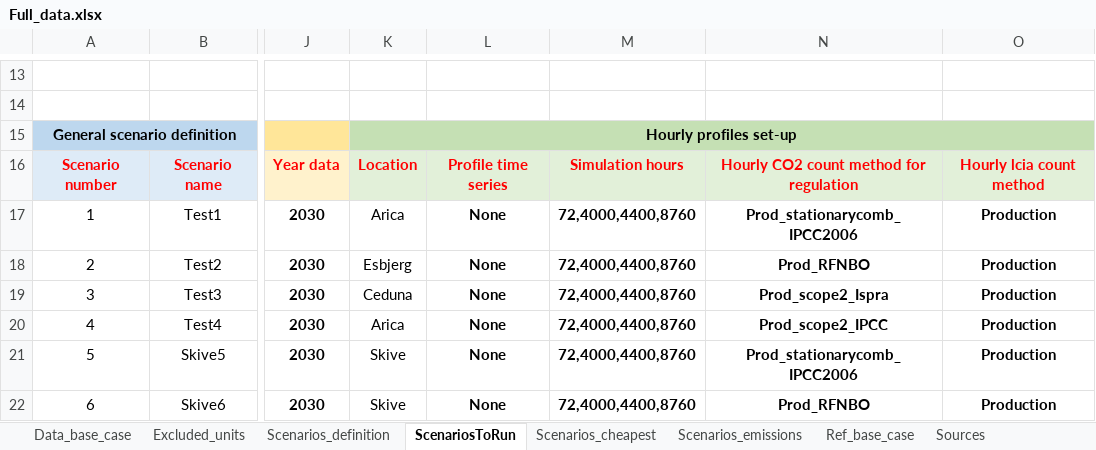
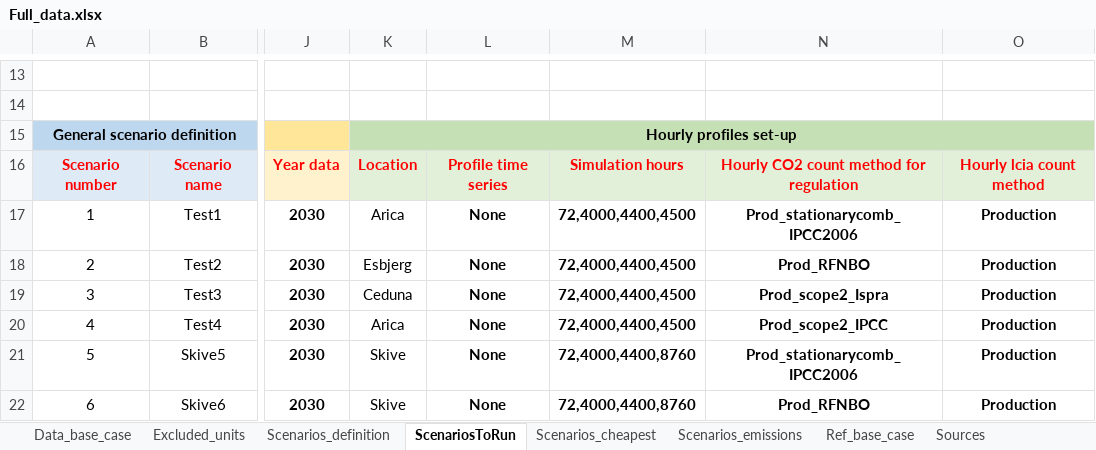
Before and after one commit to njbca/OptiPlant, an Excel workbook: data/Full_model/model_inputs/Full_data.xlsx, sheet ScenariosToRun, drawn as a sheet; only a part is shown, gaps mark what is left out; values as stored, in another font and other column widths than the file's, no borders; conditional formats not drawn; the diff names each change by its address in the sheet, - before the commit and + after, or states it on an @@ line.

```diff
--- a/data/Full_model/model_inputs/Full_data.xlsx (sheet ScenariosToRun)
+++ b/data/Full_model/model_inputs/Full_data.xlsx (sheet ScenariosToRun)
-M17:M20: 72,4000,4400,8760
+M17:M20: 72,4000,4400,4500
```
Also changed, not shown: 16 other files.
